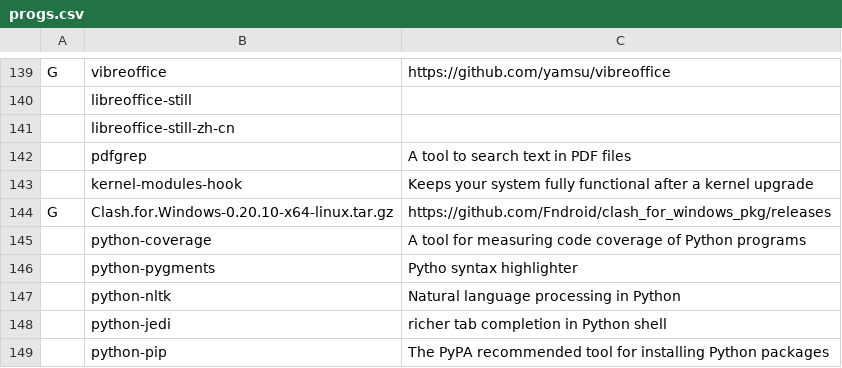
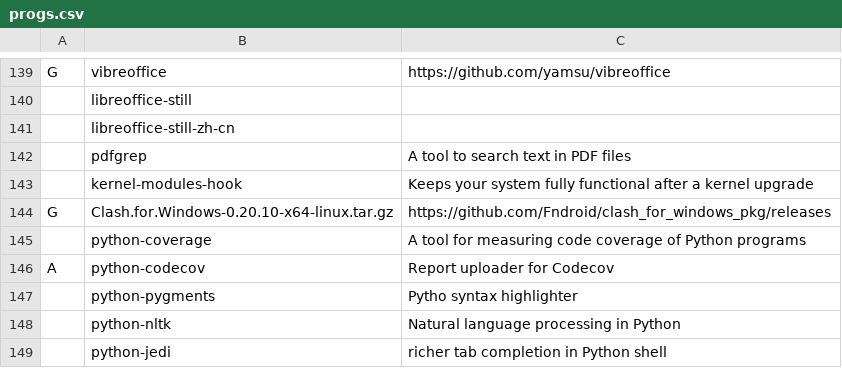
Before and after one commit to tanloong/dotfiles, a CSV file: progs.csv, drawn as a sheet; only a part is shown, gaps mark what is left out; the shorter side is filled out with more unchanged rows.

```diff
--- a/progs.csv
+++ b/progs.csv
@@ -145,2 +145,3 @@ G,"Clash.for.Windows-0.20.10-x64-linux.tar.gz","https://github.com/Fndroid/clash
 ,python-coverage,"A tool for measuring code coverage of Python programs"
+A,python-codecov, "Report uploader for Codecov"
 ,python-pygments,"Pytho syntax highlighter"
```
Also changed, not shown: 13 other files.
